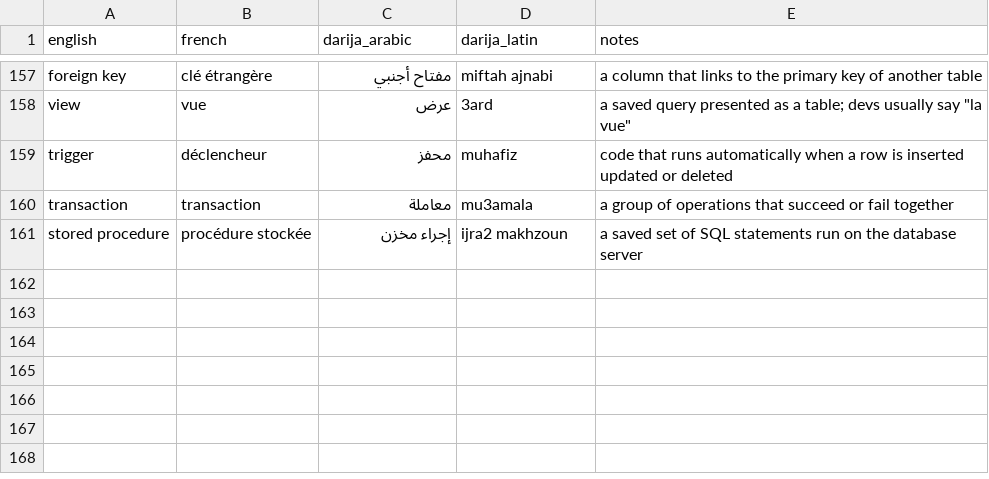
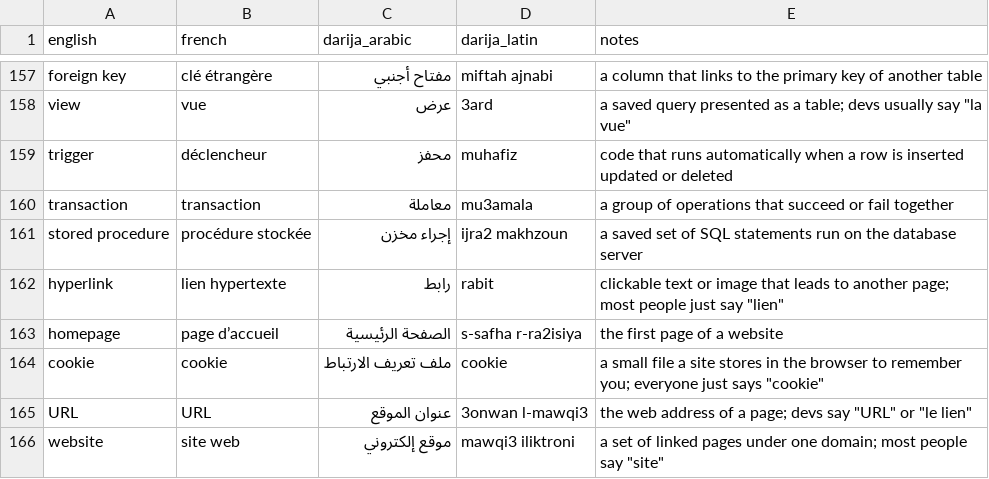
Before and after one commit to taha-b0t/darija-tech-glossary, a CSV file: glossary.csv, drawn as a sheet; only a part is shown, gaps mark what is left out.

Commit message:
feat(glossary): add 5 web terms (hyperlink, homepage, cookie, URL, website)

```diff
--- a/glossary.csv
+++ b/glossary.csv
@@ -161 +161,6 @@ transaction,transaction,معاملة,mu3amala,a group of operations that succeed
 stored procedure,procédure stockée,إجراء مخزن,ijra2 makhzoun,a saved set of SQL statements run on the database server
+hyperlink,lien hypertexte,رابط,rabit,clickable text or image that leads to another page; most people just say "lien"
+homepage,page d’accueil,الصفحة الرئيسية,s-safha r-ra2isiya,the first page of a website
+cookie,cookie,ملف تعريف الارتباط,cookie,a small file a site stores in the browser to remember you; everyone just says "cookie"
+URL,URL,عنوان الموقع,3onwan l-mawqi3,the web address of a page; devs say "URL" or "le lien"
+website,site web,موقع إلكتروني,mawqi3 iliktroni,a set of linked pages under one domain; most people say "site"
```
